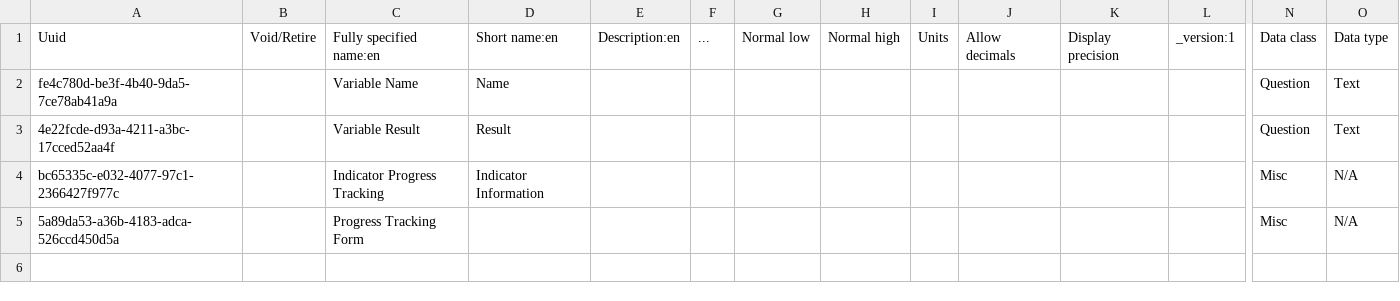
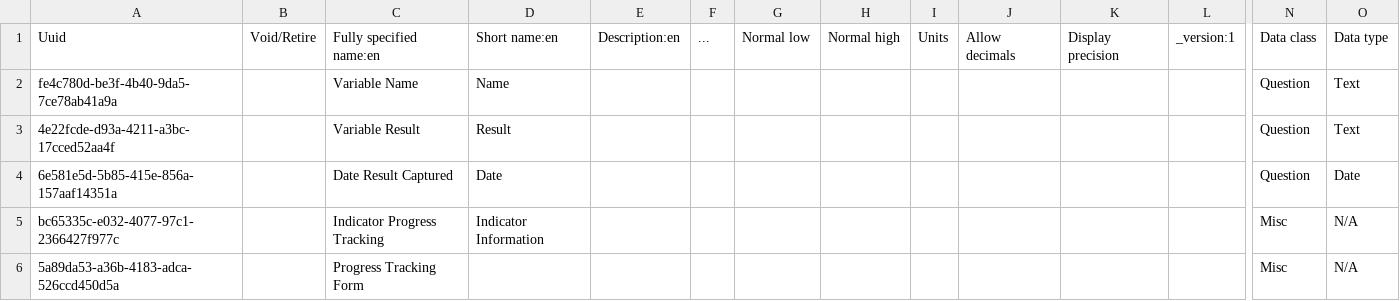
Before and after one commit to IntelliSOFT-Consulting/nextgen-metadata, a CSV file: configuration/concepts/progress_form_concept.csv, drawn as a sheet; only a part is shown, gaps mark what is left out; rows hold the shown columns only; the diff names each change by its address in the sheet, - before the commit and + after, or states it on an @@ line.

Commit message:
Added date field in variable progress form

```diff
--- a/configuration/concepts/progress_form_concept.csv
+++ b/configuration/concepts/progress_form_concept.csv
+row 4: 6e581e5d-5b85-415e-856a-157aaf14351a |  | Date Result Captured | Date |  |  |  |  |  |  |  |  | Question | Date
```
Also changed, not shown: configuration/concepts/progressForm_concept_set.csv.
